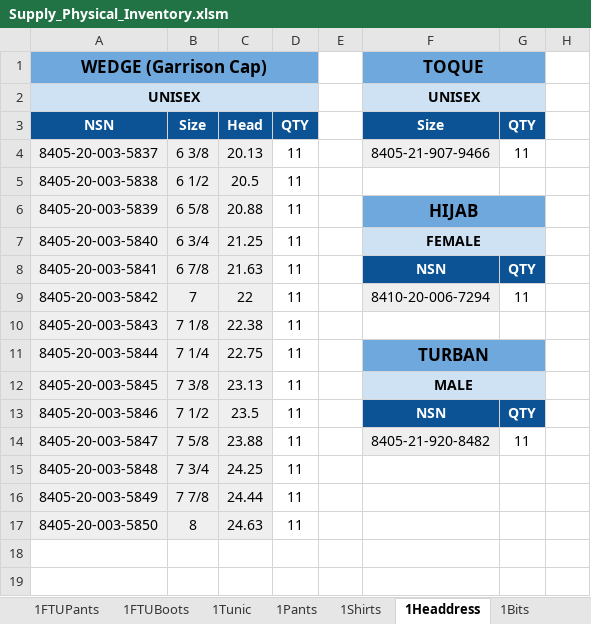
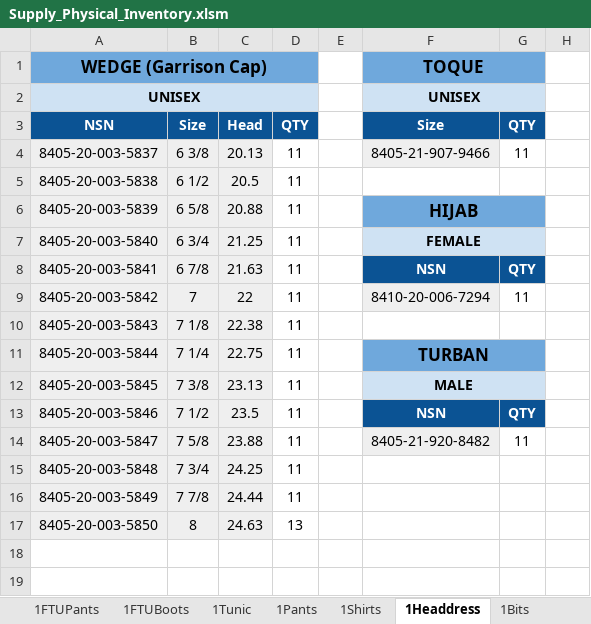
Before and after one commit to C20H12/SupplyExcel, an Excel workbook: Supply_Physical_Inventory.xlsm, sheet 1Headdress, drawn as a sheet; only a part is shown; values as stored, in another font and other column widths than the file's, no borders; the diff names each change by its address in the sheet, - before the commit and + after, or states it on an @@ line.

```diff
--- a/Supply_Physical_Inventory.xlsm (sheet 1Headdress)
+++ b/Supply_Physical_Inventory.xlsm (sheet 1Headdress)
-D17: 11
+D17: 13
```
Also changed, not shown: sheet Importing, sheet 1FTUBoots, sheet 1Tunic, charts or pictures, 11 other files.
